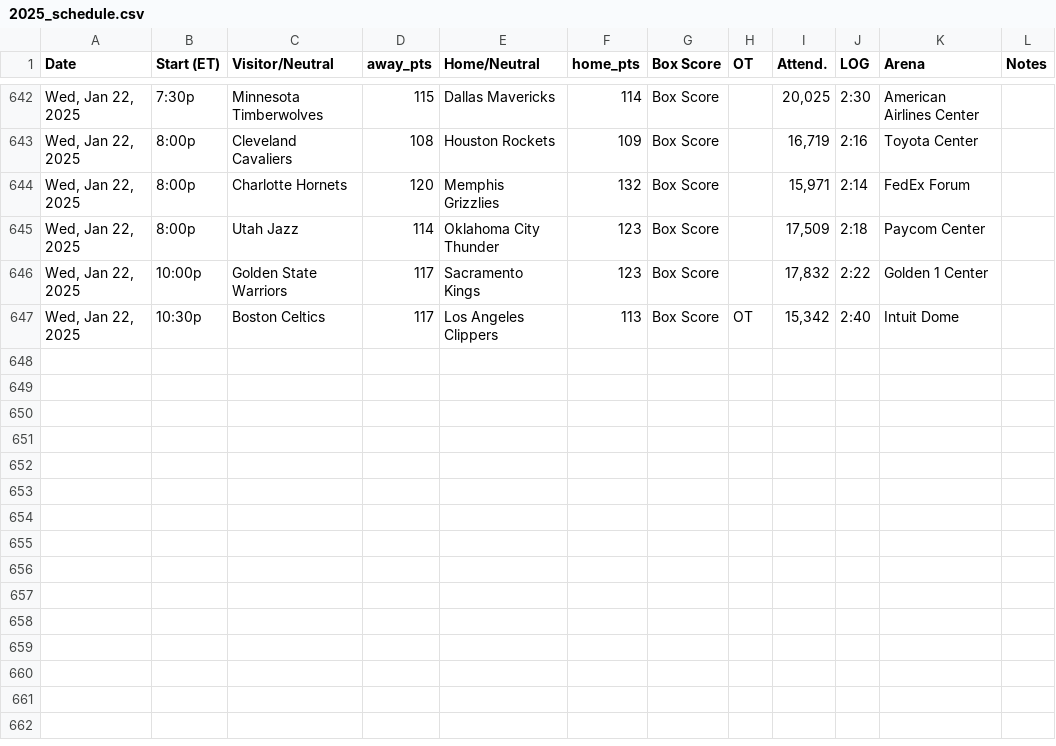
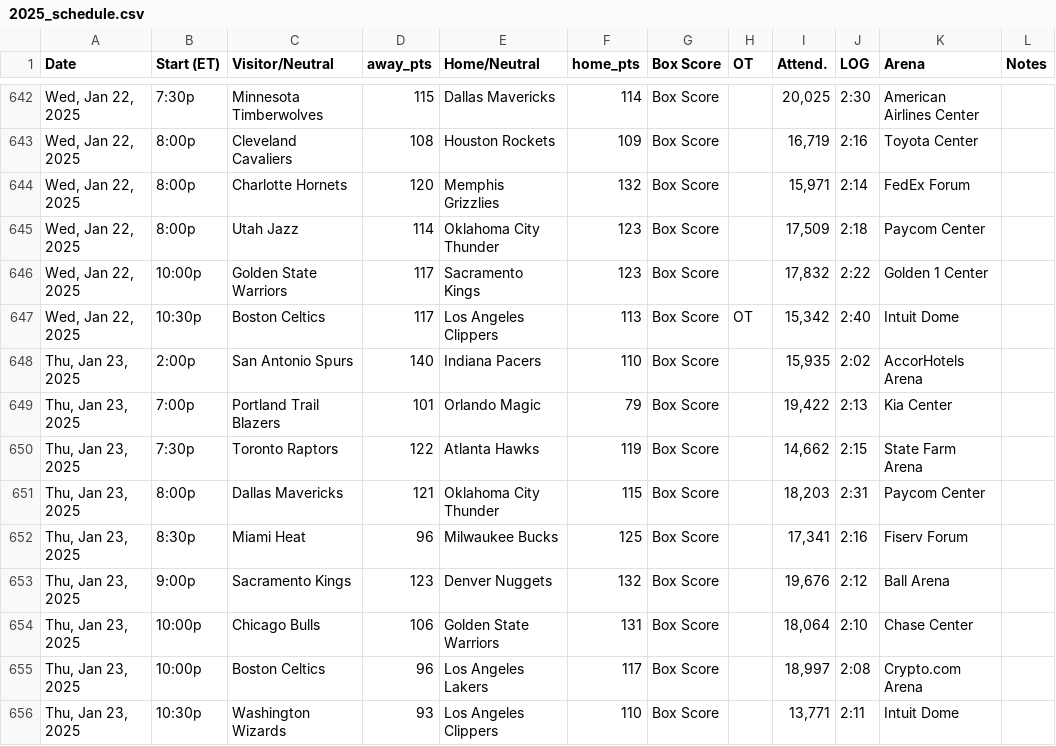
Before and after one commit to marklisi1/nba-elo, a CSV file: 2025_schedule.csv, drawn as a sheet; only a part is shown, gaps mark what is left out; the diff names each change by its address in the sheet, - before the commit and + after, or states it on an @@ line.

```diff
--- a/2025_schedule.csv
+++ b/2025_schedule.csv
+row 648: Thu, Jan 23, 2025 | 2:00p | San Antonio Spurs | 140 | Indiana Pacers | 110 | Box Score |  | 15,935 | 2:02 | AccorHotels Arena
+row 649: Thu, Jan 23, 2025 | 7:00p | Portland Trail Blazers | 101 | Orlando Magic | 79 | Box Score |  | 19,422 | 2:13 | Kia Center
+row 650: Thu, Jan 23, 2025 | 7:30p | Toronto Raptors | 122 | Atlanta Hawks | 119 | Box Score |  | 14,662 | 2:15 | State Farm Arena
+row 651: Thu, Jan 23, 2025 | 8:00p | Dallas Mavericks | 121 | Oklahoma City Thunder | 115 | Box Score |  | 18,203 | 2:31 | Paycom Center
+row 652: Thu, Jan 23, 2025 | 8:30p | Miami Heat | 96 | Milwaukee Bucks | 125 | Box Score |  | 17,341 | 2:16 | Fiserv Forum
+row 653: Thu, Jan 23, 2025 | 9:00p | Sacramento Kings | 123 | Denver Nuggets | 132 | Box Score |  | 19,676 | 2:12 | Ball Arena
+row 654: Thu, Jan 23, 2025 | 10:00p | Chicago Bulls | 106 | Golden State Warriors | 131 | Box Score |  | 18,064 | 2:10 | Chase Center
+row 655: Thu, Jan 23, 2025 | 10:00p | Boston Celtics | 96 | Los Angeles Lakers | 117 | Box Score |  | 18,997 | 2:08 | Crypto.com Arena
+row 656: Thu, Jan 23, 2025 | 10:30p | Washington Wizards | 93 | Los Angeles Clippers | 110 | Box Score |  | 13,771 | 2:11 | Intuit Dome
```
